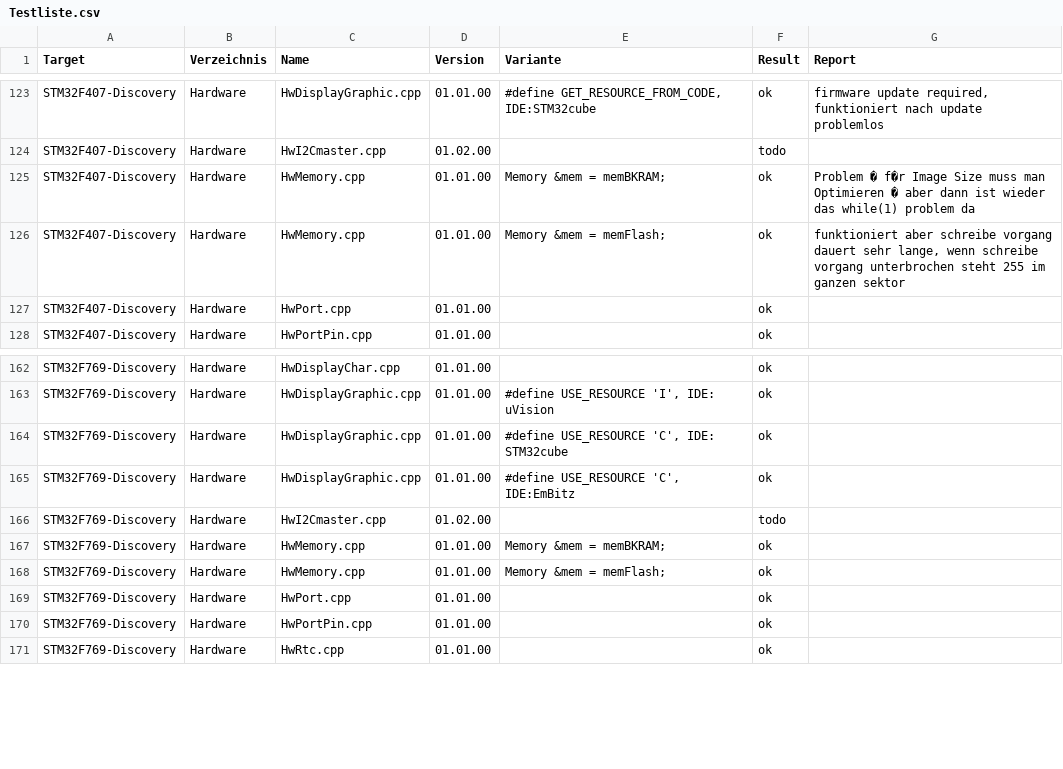
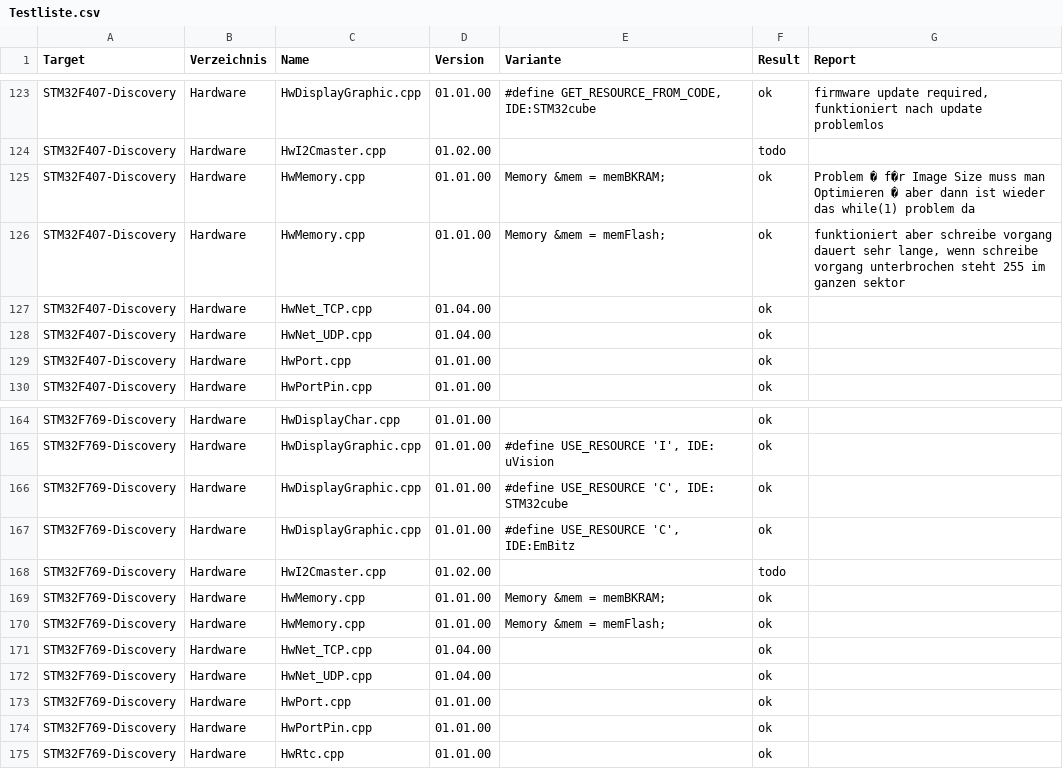
Before and after one commit to ThBreuer/EmbSysLib, a CSV file: Testliste.csv, drawn as a sheet; only a part is shown, gaps mark what is left out; the diff names each change by its address in the sheet, - before the commit and + after, or states it on an @@ line.

```diff
--- a/Testliste.csv
+++ b/Testliste.csv
+row 127: STM32F407-Discovery | Hardware | HwNet_TCP.cpp | 01.04.00 |  | ok
+row 128: STM32F407-Discovery | Hardware | HwNet_UDP.cpp | 01.04.00 |  | ok
+row 171: STM32F769-Discovery | Hardware | HwNet_TCP.cpp | 01.04.00 |  | ok
+row 172: STM32F769-Discovery | Hardware | HwNet_UDP.cpp | 01.04.00 |  | ok
```
Also changed, not shown: 54 other files.
